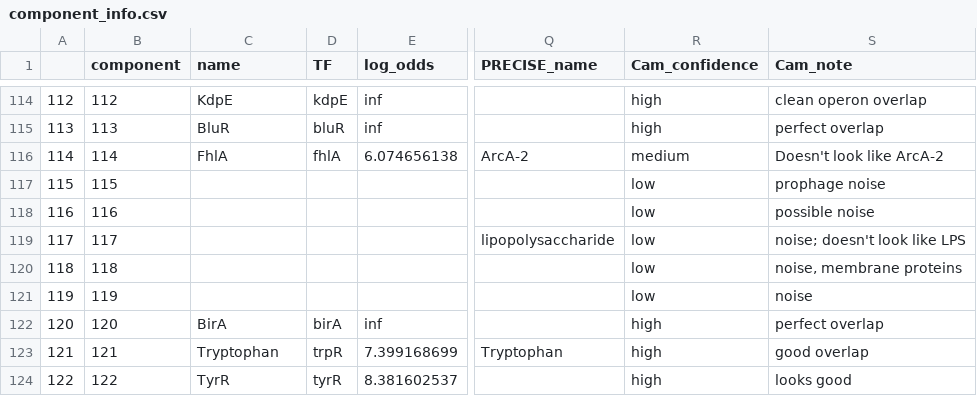
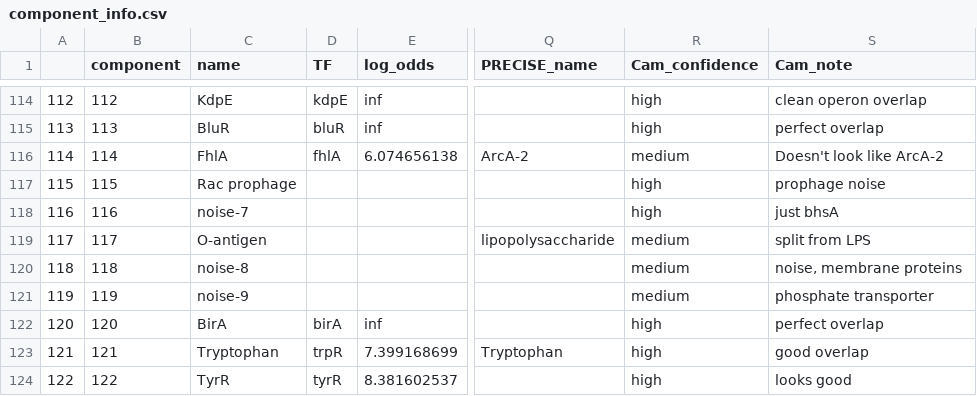
Before and after one commit to SBRG/precise2, a CSV file: data/precise2_data/component_info.csv, drawn as a sheet; only a part is shown, gaps mark what is left out; the diff covers the shown part only; the diff names each change by its address in the sheet, - before the commit and + after, or states it on an @@ line.

```diff
--- a/data/precise2_data/component_info.csv
+++ b/data/precise2_data/component_info.csv
-C117 (name): (empty)
+C117 (name): Rac prophage
-R117:R118 (Cam_confidence): low
+R117:R118 (Cam_confidence): high
-C118 (name): (empty)
+C118 (name): noise-7
-S118 (Cam_note): possible noise
+S118 (Cam_note): just bhsA
-C119 (name): (empty)
+C119 (name): O-antigen
-R119:R121 (Cam_confidence): low
+R119:R121 (Cam_confidence): medium
-S119 (Cam_note): noise; doesn't look like LPS
+S119 (Cam_note): split from LPS
-C120 (name): (empty)
+C120 (name): noise-8
-C121 (name): (empty)
+C121 (name): noise-9
-S121 (Cam_note): noise
+S121 (Cam_note): phosphate transporter
```
Also changed, not shown: 141 edited cells elsewhere in this file, 1 other file.
